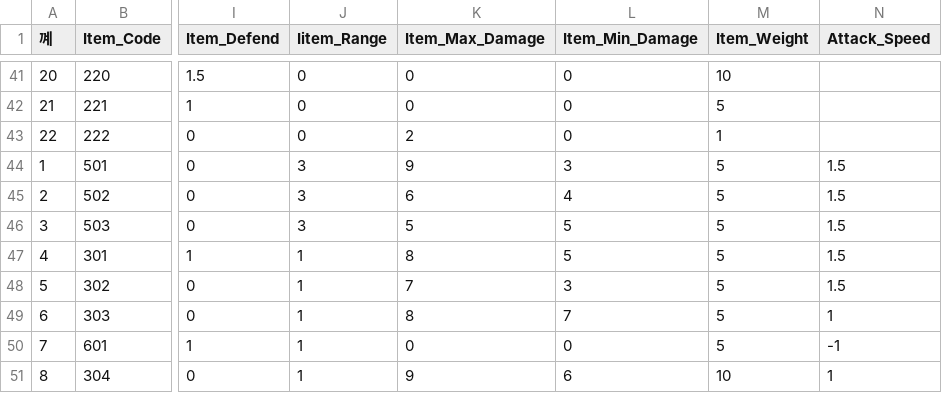
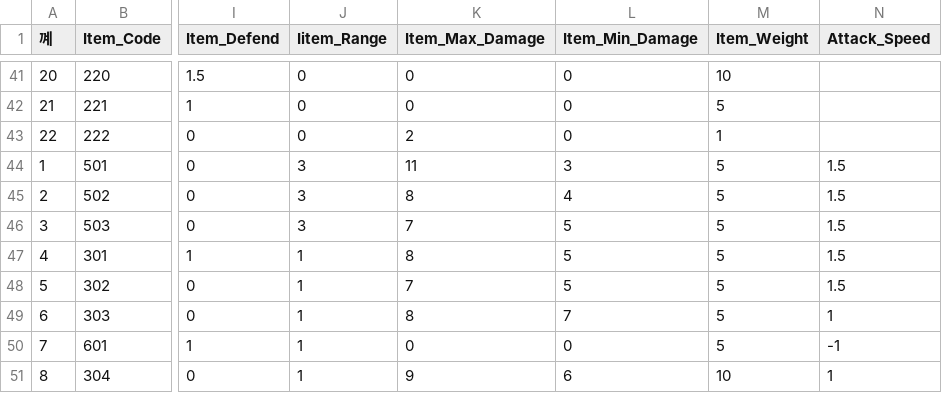
Before and after one commit to rkfkrhdu12/EverMore, a CSV file: Assets/Resources/ItemList.csv, drawn as a sheet; only a part is shown, gaps mark what is left out; the diff names each change by its address in the sheet, - before the commit and + after, or states it on an @@ line.

Commit message:
창 밸패

```diff
--- a/Assets/Resources/ItemList.csv
+++ b/Assets/Resources/ItemList.csv
-K44 (Item_Max_Damage): 9
+K44 (Item_Max_Damage): 11
-K45 (Item_Max_Damage): 6
+K45 (Item_Max_Damage): 8
-K46 (Item_Max_Damage): 5
+K46 (Item_Max_Damage): 7
-L48 (Item_Min_Damage): 3
+L48 (Item_Min_Damage): 5
```
